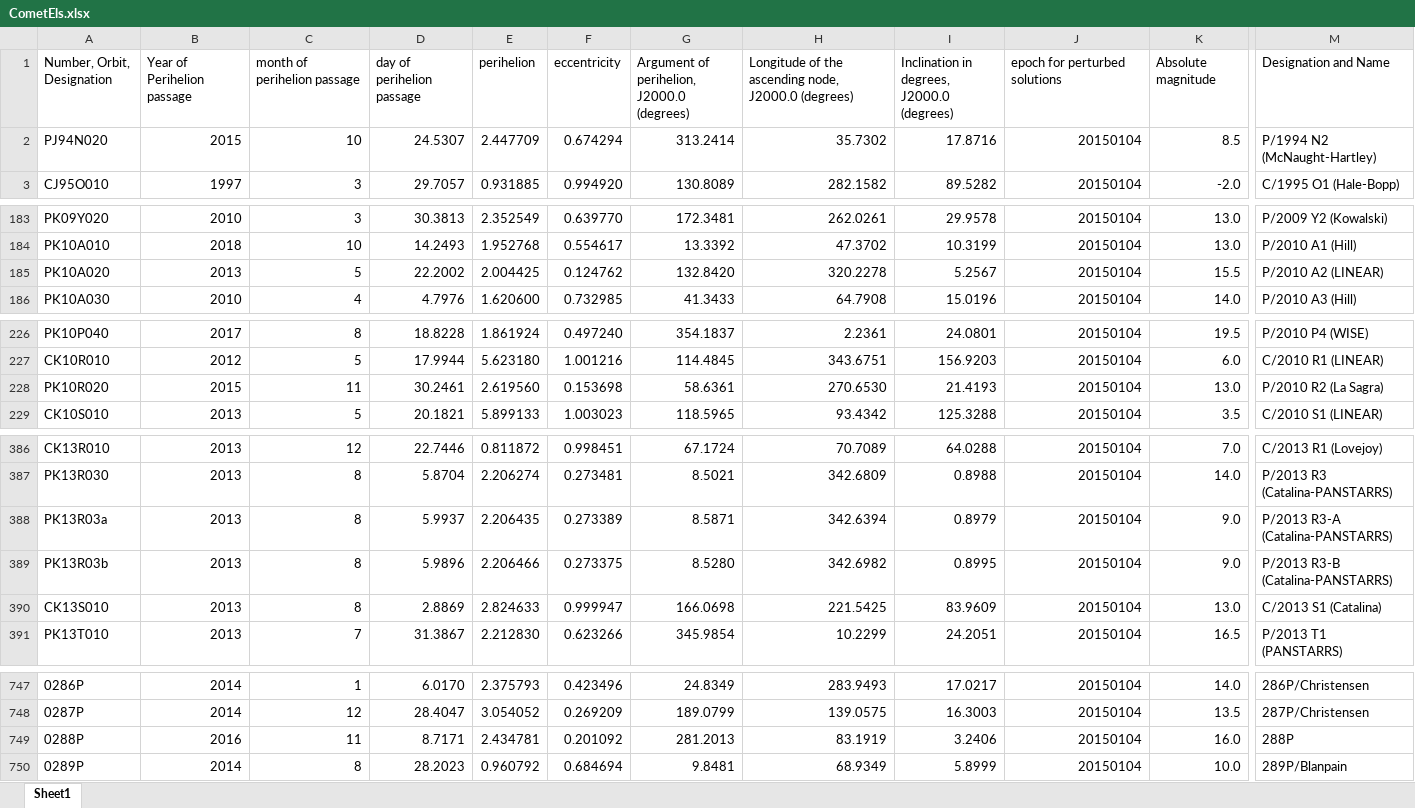
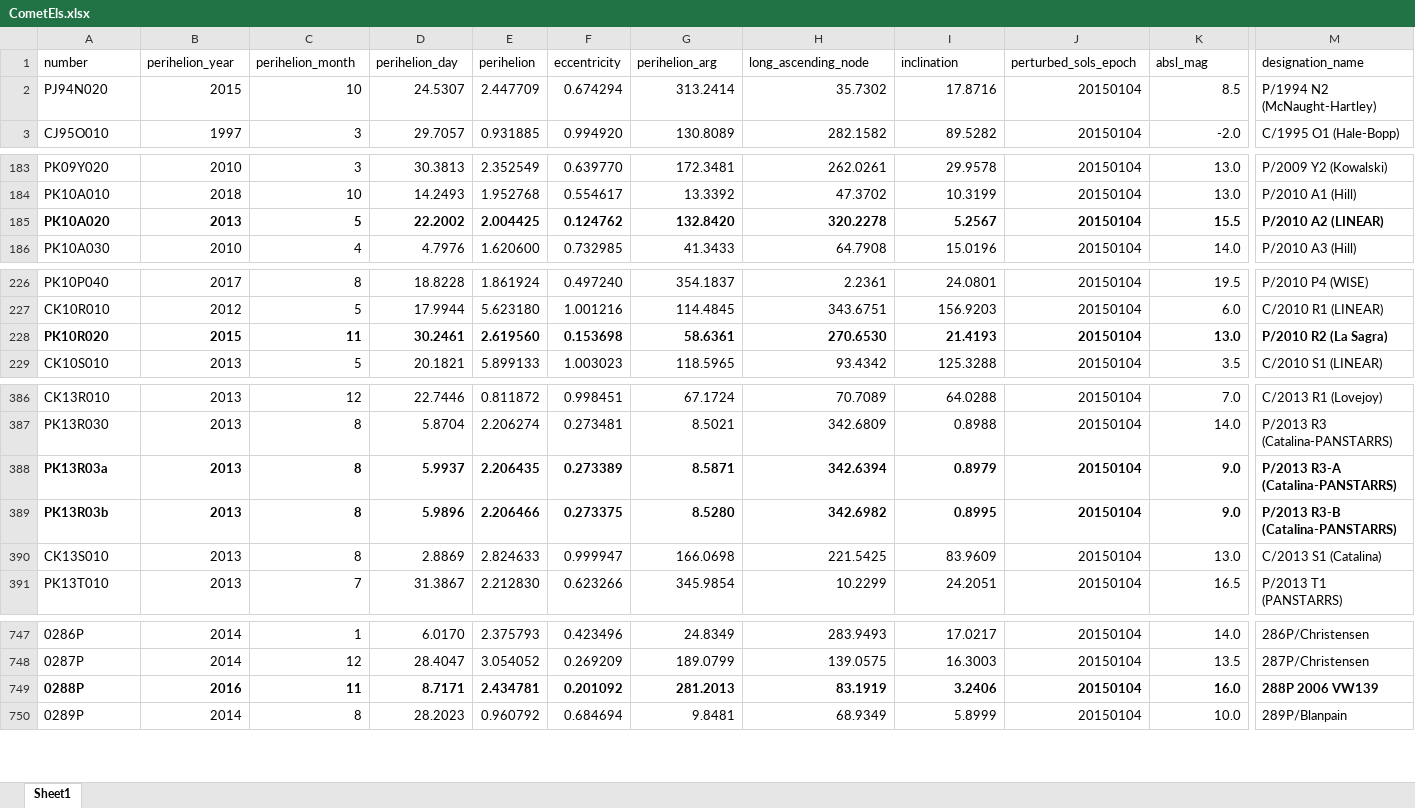
Before and after one commit to k-a-webb/astroquery, an Excel workbook: astroquery/mpc/example_plots/CometEls.xlsx, sheet Sheet1, drawn as a sheet; only a part is shown, gaps mark what is left out; values as stored, in another font and other column widths than the file's, no borders; removed rows and columns are numbered as before the commit, all else as after; rows hold the shown columns only; the diff covers the shown part only; the diff names each change by its address in the sheet, - before the commit and + after, or states it on an @@ line.

Commit message:
columns renamed

```diff
--- a/astroquery/mpc/example_plots/CometEls.xlsx (sheet Sheet1)
+++ b/astroquery/mpc/example_plots/CometEls.xlsx (sheet Sheet1)
-row 1: Number, Orbit, Designation | Year of Perihelion passage | month of perihelion passage | day of perihelion passage | perihelion | eccentricity | Argument of perihelion, J2000.0 (degrees) | Longitude of the ascending node, J2000.0 (degrees) | Inclination in degrees, J2000.0 (degrees) | epoch for perturbed solutions | Absolute magnitude | Designation and Name
+row 1: number | perihelion_year | perihelion_month | perihelion_day | perihelion | eccentricity | perihelion_arg | long_ascending_node | inclination | perturbed_sols_epoch | absl_mag | designation_name
-A185:M185 bold: off
+A185:M185 bold: on
-A228:M228 bold: off
+A228:M228 bold: on
-A388:M389 bold: off
+A388:M389 bold: on
-A749:M749 bold: off
+A749:M749 bold: on
-M749: 288P
+M749: 288P 2006 VW139
```
Also changed, not shown: cell formats elsewhere in this sheet.
